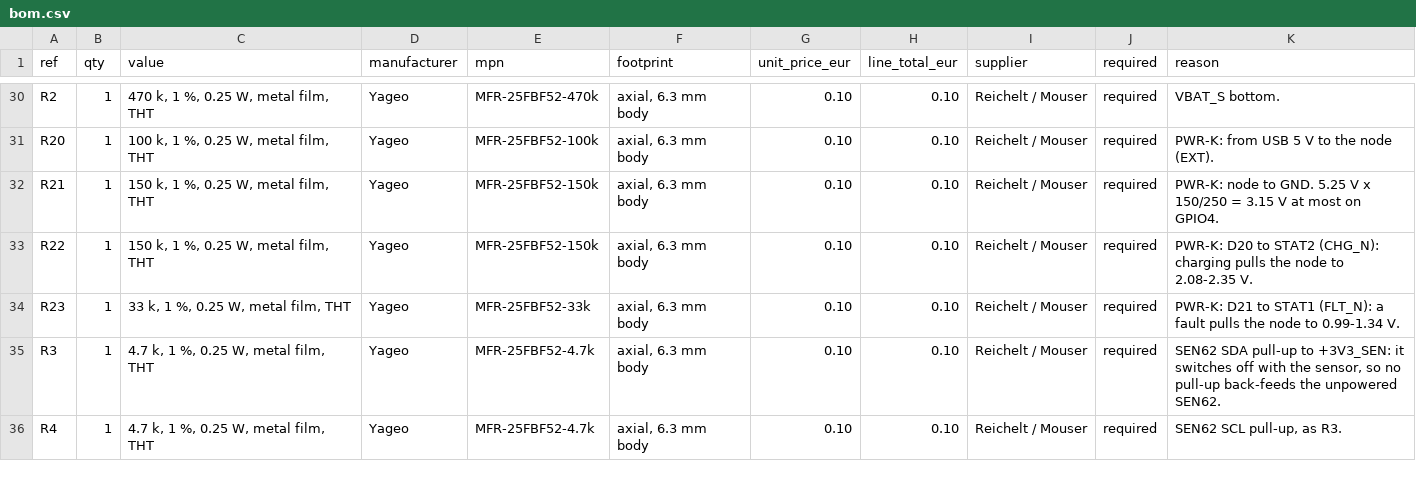
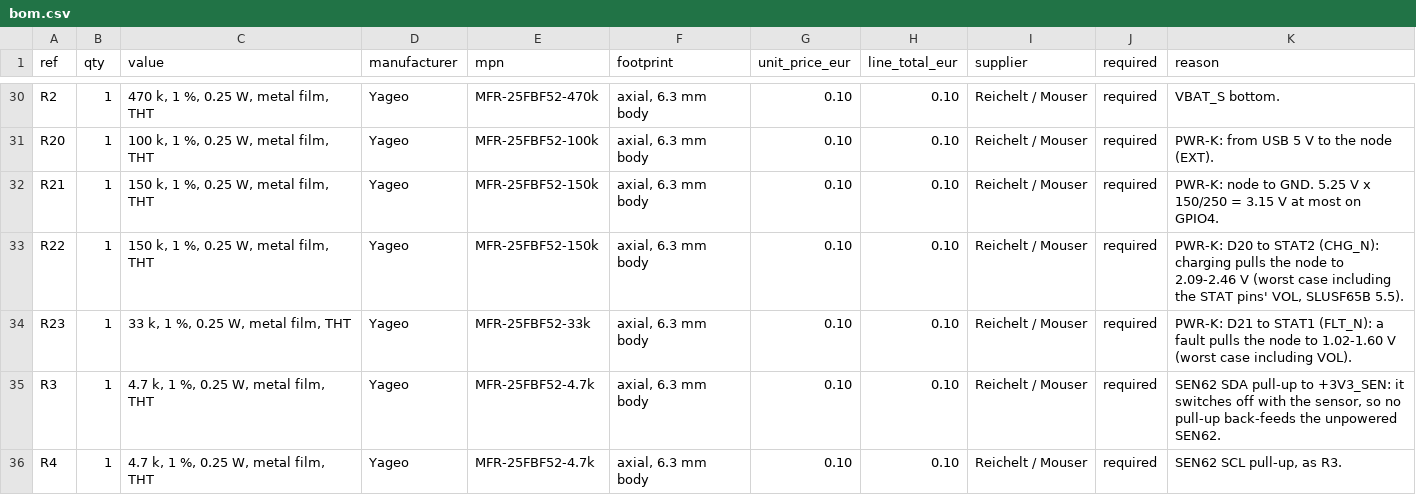
Before and after one commit to birk12/3d-Printing-AIR-CHECK, a CSV file: electronics/bom/bom.csv, drawn as a sheet; only a part is shown, gaps mark what is left out.

```diff
--- a/electronics/bom/bom.csv
+++ b/electronics/bom/bom.csv
@@ -32,4 +32,4 @@ R20,1,"100 k, 1 %, 0.25 W, metal film, THT",Yageo,MFR-25FBF52-100k,"axial, 6.3 m
 R21,1,"150 k, 1 %, 0.25 W, metal film, THT",Yageo,MFR-25FBF52-150k,"axial, 6.3 mm body",0.10,0.10,Reichelt / Mouser,required,PWR-K: node to GND. 5.25 V x 150/250 = 3.15 V at most on GPIO4.
-R22,1,"150 k, 1 %, 0.25 W, metal film, THT",Yageo,MFR-25FBF52-150k,"axial, 6.3 mm body",0.10,0.10,Reichelt / Mouser,required,PWR-K: D20 to STAT2 (CHG_N): charging pulls the node to 2.08-2.35 V.
-R23,1,"33 k, 1 %, 0.25 W, metal film, THT",Yageo,MFR-25FBF52-33k,"axial, 6.3 mm body",0.10,0.10,Reichelt / Mouser,required,PWR-K: D21 to STAT1 (FLT_N): a fault pulls the node to 0.99-1.34 V.
+R22,1,"150 k, 1 %, 0.25 W, metal film, THT",Yageo,MFR-25FBF52-150k,"axial, 6.3 mm body",0.10,0.10,Reichelt / Mouser,required,"PWR-K: D20 to STAT2 (CHG_N): charging pulls the node to 2.09-2.46 V (worst case including the STAT pins' VOL, SLUSF65B 5.5)."
+R23,1,"33 k, 1 %, 0.25 W, metal film, THT",Yageo,MFR-25FBF52-33k,"axial, 6.3 mm body",0.10,0.10,Reichelt / Mouser,required,PWR-K: D21 to STAT1 (FLT_N): a fault pulls the node to 1.02-1.60 V (worst case including VOL).
 R3,1,"4.7 k, 1 %, 0.25 W, metal film, THT",Yageo,MFR-25FBF52-4.7k,"axial, 6.3 mm body",0.10,0.10,Reichelt / Mouser,required,"SEN62 SDA pull-up to +3V3_SEN: it switches off with the sensor, so no pull-up back-feeds the unpowered SEN62."
```
Also changed, not shown: 5 other files.
